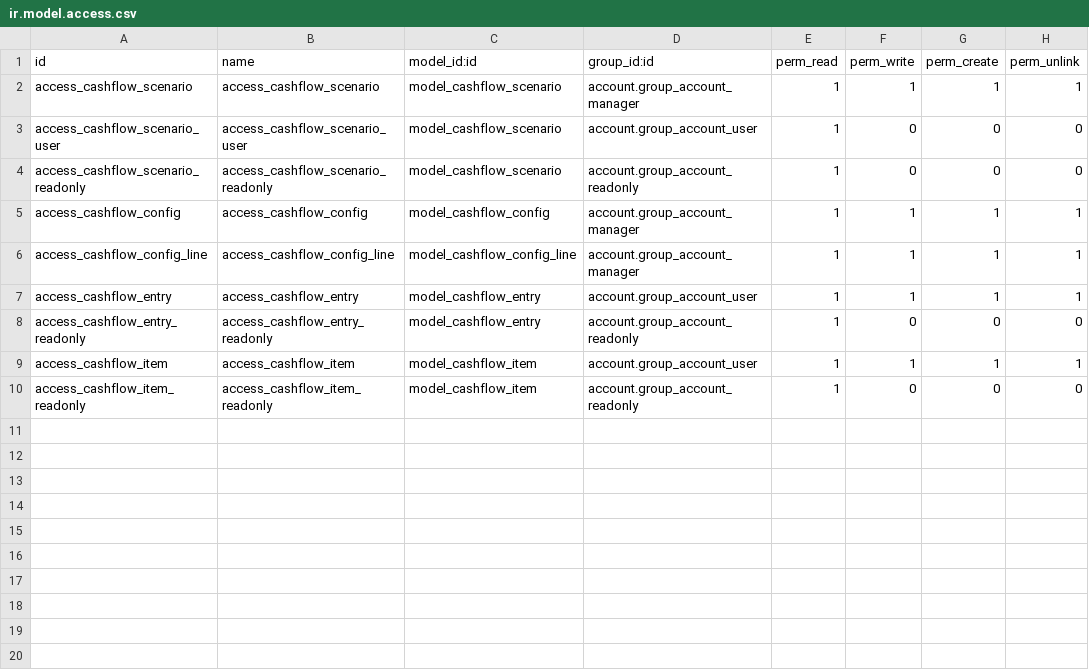
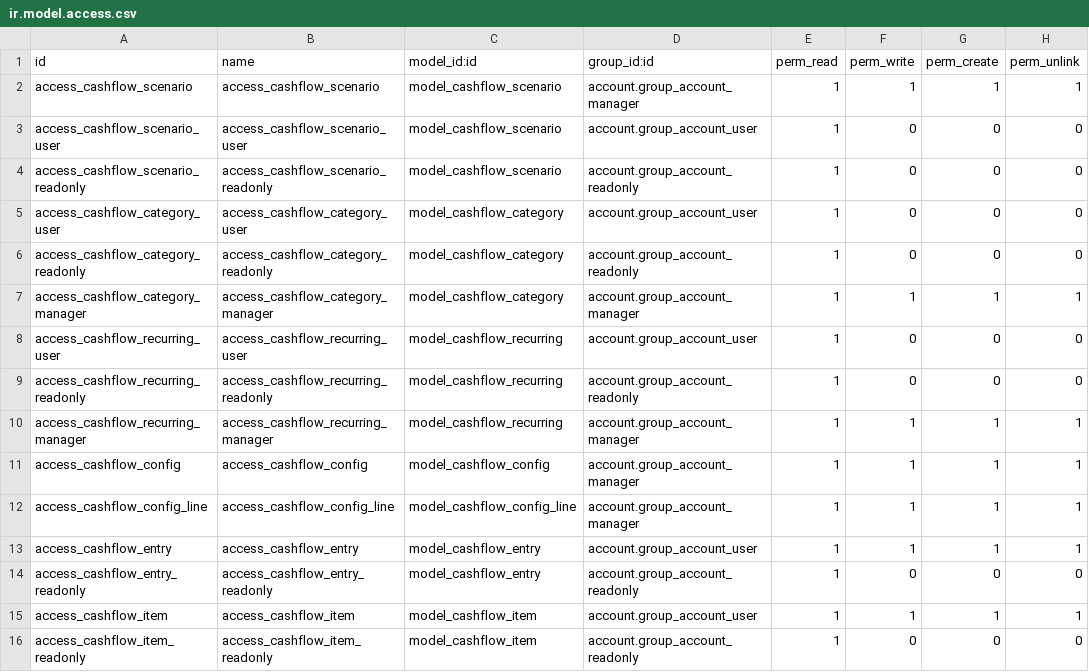
Before and after one commit to dubheit/dub_cashflow_tools, a CSV file: dub_cashflow/security/ir.model.access.csv, drawn as a sheet; the diff names each change by its address in the sheet, - before the commit and + after, or states it on an @@ line.

Commit message:
[ADD] dub_cashflow: categories, recurring cashflows, multi-bank dashboard
Cover product gaps for predictive treasury (R1/R3/R5 of the Cashflow/Treasury
briefing): cashflow categories to group flows by nature, recurring cashflows for
periodic flows that have no source document yet (salaries, taxes, commissions),
and a dynamic multi-bank treasury dashboard. Brings the cashflow module up to
standard Italian treasury forecasting; all configurable, multi-company, no
tenant hardcoding.

```diff
--- a/dub_cashflow/security/ir.model.access.csv
+++ b/dub_cashflow/security/ir.model.access.csv
+row 5: access_cashflow_category_user | access_cashflow_category_user | model_cashflow_category | account.group_account_user | 1 | 0 | 0 | 0
+row 6: access_cashflow_category_readonly | access_cashflow_category_readonly | model_cashflow_category | account.group_account_readonly | 1 | 0 | 0 | 0
+row 7: access_cashflow_category_manager | access_cashflow_category_manager | model_cashflow_category | account.group_account_manager | 1 | 1 | 1 | 1
+row 8: access_cashflow_recurring_user | access_cashflow_recurring_user | model_cashflow_recurring | account.group_account_user | 1 | 0 | 0 | 0
+row 9: access_cashflow_recurring_readonly | access_cashflow_recurring_readonly | model_cashflow_recurring | account.group_account_readonly | 1 | 0 | 0 | 0
+row 10: access_cashflow_recurring_manager | access_cashflow_recurring_manager | model_cashflow_recurring | account.group_account_manager | 1 | 1 | 1 | 1
```
Also changed, not shown: 20 other files.
